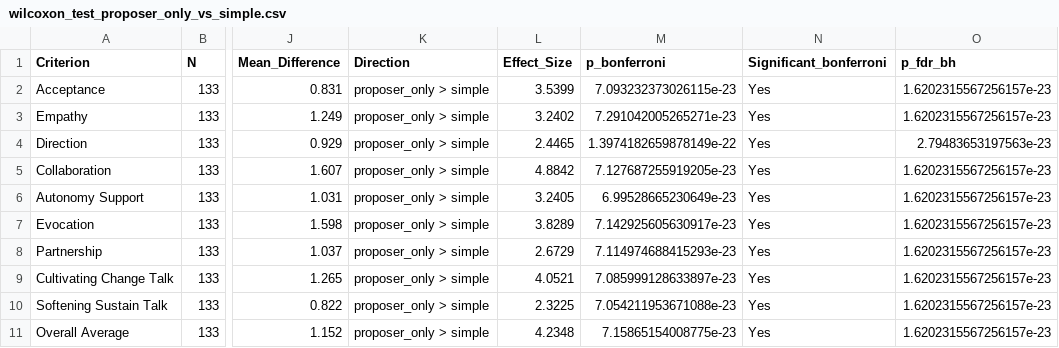
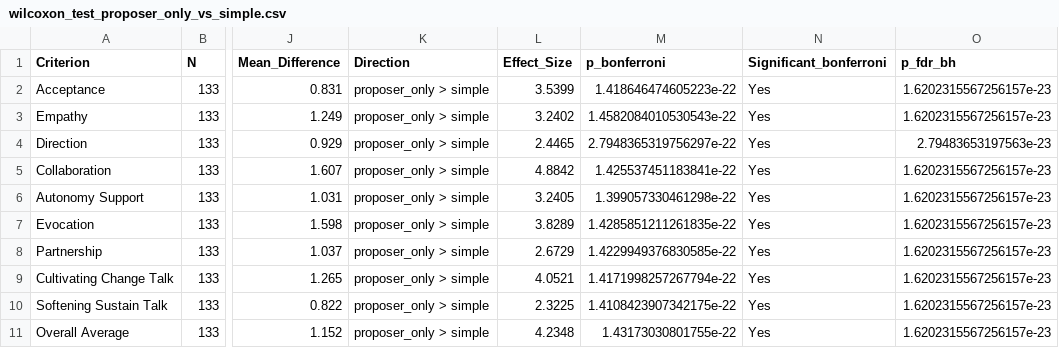
Before and after one commit to amin-kamaleddin/Psychotherapy-Agent, a CSV file: Eval/csv/wilcoxon_test_proposer_only_vs_simple.csv, drawn as a sheet; only a part is shown, gaps mark what is left out; the diff names each change by its address in the sheet, - before the commit and + after, or states it on an @@ line.

```diff
--- a/Eval/csv/wilcoxon_test_proposer_only_vs_simple.csv
+++ b/Eval/csv/wilcoxon_test_proposer_only_vs_simple.csv
-M2 (p_bonferroni): 7.093232373026115e-23
+M2 (p_bonferroni): 1.418646474605223e-22
-M3 (p_bonferroni): 7.291042005265271e-23
+M3 (p_bonferroni): 1.4582084010530543e-22
-M4 (p_bonferroni): 1.3974182659878149e-22
+M4 (p_bonferroni): 2.7948365319756297e-22
-M5 (p_bonferroni): 7.127687255919205e-23
+M5 (p_bonferroni): 1.425537451183841e-22
-M6 (p_bonferroni): 6.99528665230649e-23
+M6 (p_bonferroni): 1.399057330461298e-22
-M7 (p_bonferroni): 7.142925605630917e-23
+M7 (p_bonferroni): 1.4285851211261835e-22
-M8 (p_bonferroni): 7.114974688415293e-23
+M8 (p_bonferroni): 1.4229949376830585e-22
-M9 (p_bonferroni): 7.085999128633897e-23
+M9 (p_bonferroni): 1.4171998257267794e-22
-M10 (p_bonferroni): 7.054211953671088e-23
+M10 (p_bonferroni): 1.4108423907342175e-22
-M11 (p_bonferroni): 7.15865154008775e-23
+M11 (p_bonferroni): 1.43173030801755e-22
```
Also changed, not shown: Eval/csv/wilcoxon_test_complex_vs_simple.csv, Eval/csv/wilcoxon_test_multi_agent_vs_complex.csv, 33 other files.
